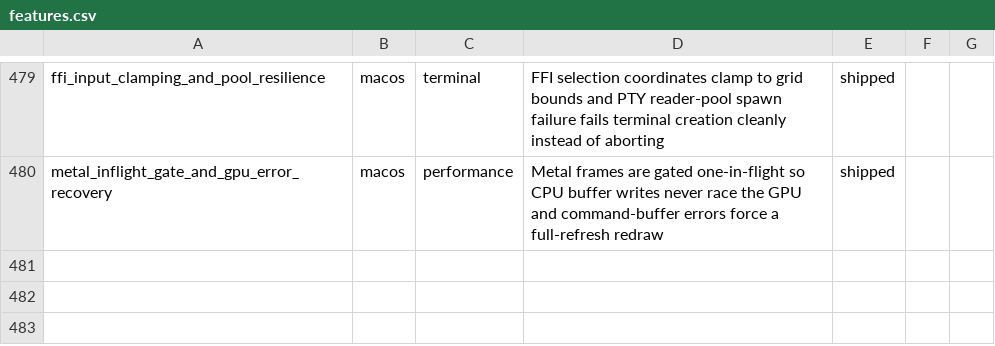
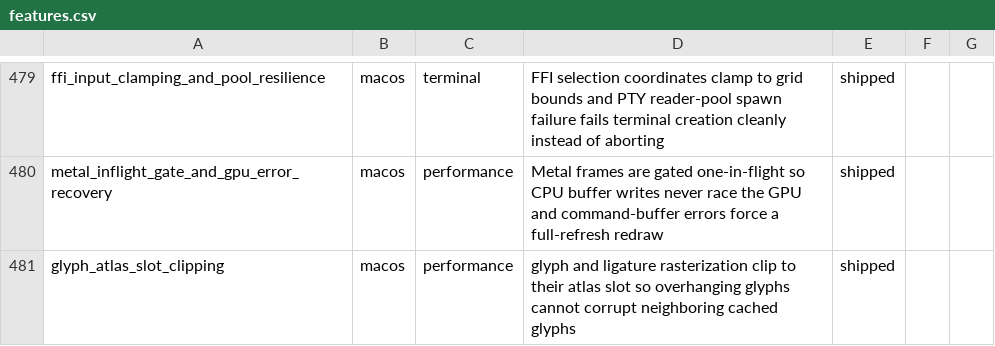
Before and after one commit to Aeptus/chau7, a CSV file: apps/chau7-macos/docs/features.csv, drawn as a sheet; only a part is shown, gaps mark what is left out; the diff names each change by its address in the sheet, - before the commit and + after, or states it on an @@ line.

```diff
--- a/apps/chau7-macos/docs/features.csv
+++ b/apps/chau7-macos/docs/features.csv
+row 481: glyph_atlas_slot_clipping | macos | performance | glyph and ligature rasterization clip to their atlas slot so overhanging glyphs cannot corrupt neighboring cached glyphs | shipped
```
Also changed, not shown: 3 other files.
